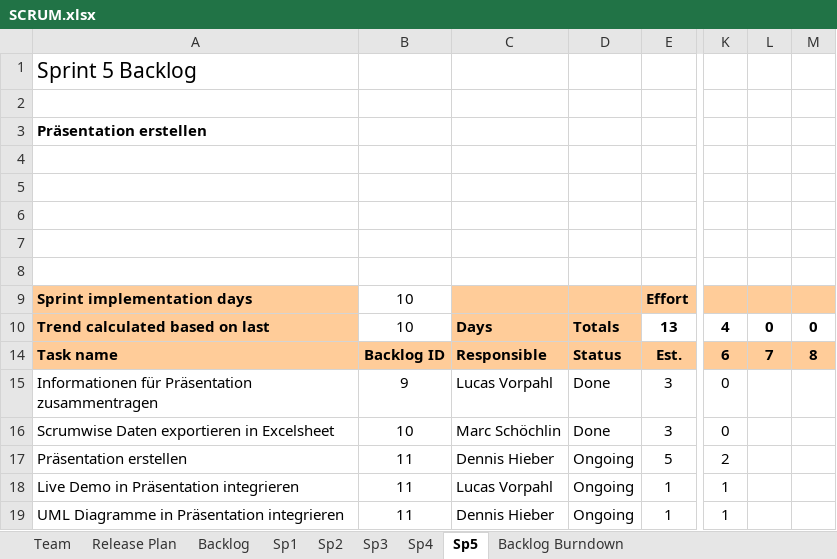
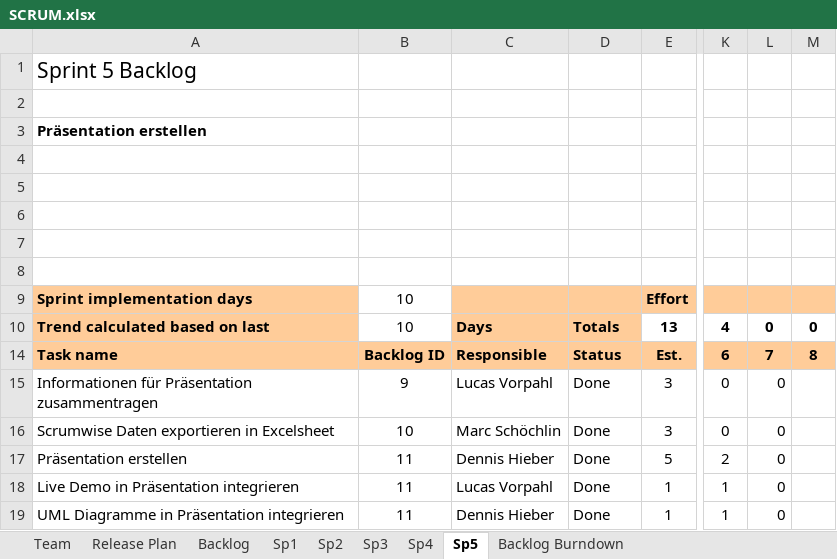
Before and after one commit to C4rc/DSP, an Excel workbook: SCRUM.xlsx, sheet Sp5, drawn as a sheet; only a part is shown, gaps mark what is left out; values as stored, in another font and other column widths than the file's, no borders; charts and pictures and conditional formats not drawn; the diff names each change by its address in the sheet, - before the commit and + after, or states it on an @@ line.

```diff
--- a/SCRUM.xlsx (sheet Sp5)
+++ b/SCRUM.xlsx (sheet Sp5)
-L15:L19: (empty)
+L15:L19: 0
-D17:D19: Ongoing
+D17:D19: Done
```
Also changed, not shown: sheet Backlog Burndown, sheet Release Plan, hidden cells, charts or pictures, 3 other files.
